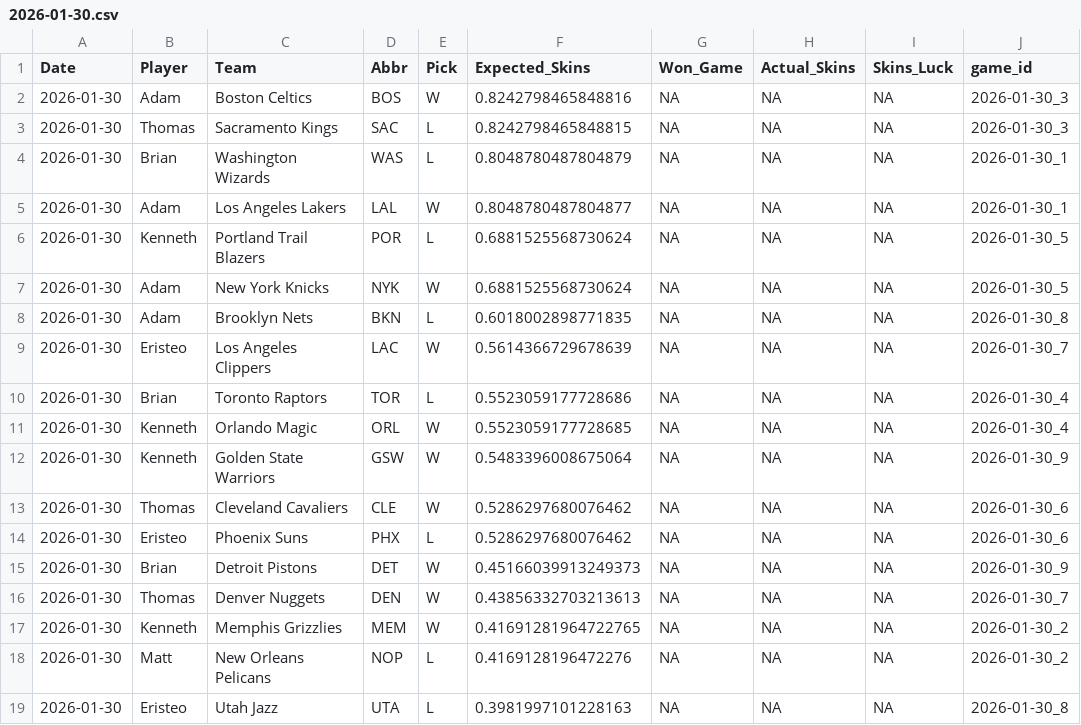
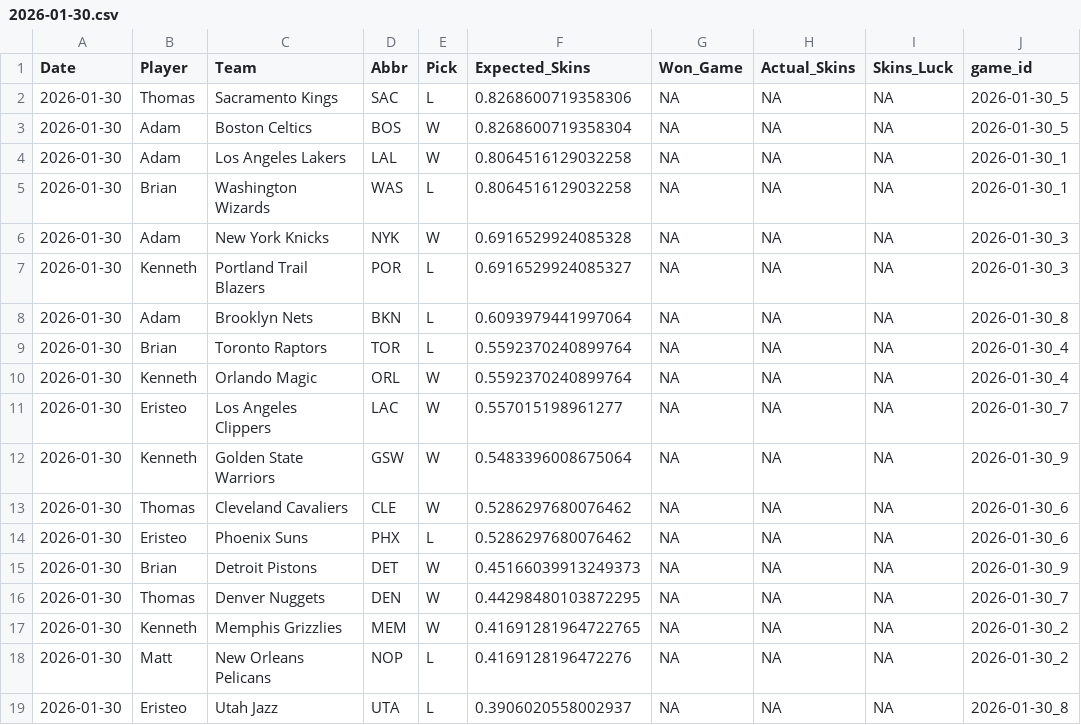
Before and after one commit to ejperez2/Daily-Skins-Matchups, a CSV file: skins_history/2026-01-30.csv, drawn as a sheet.

```diff
--- a/skins_history/2026-01-30.csv
+++ b/skins_history/2026-01-30.csv
@@ -1,12 +1,12 @@
 Date,Player,Team,Abbr,Pick,Expected_Skins,Won_Game,Actual_Skins,Skins_Luck,game_id
-2026-01-30,Adam,Boston Celtics,BOS,W,0.8242798465848816,NA,NA,NA,2026-01-30_3
-2026-01-30,Thomas,Sacramento Kings,SAC,L,0.8242798465848815,NA,NA,NA,2026-01-30_3
-2026-01-30,Brian,Washington Wizards,WAS,L,0.8048780487804879,NA,NA,NA,2026-01-30_1
-2026-01-30,Adam,Los Angeles Lakers,LAL,W,0.8048780487804877,NA,NA,NA,2026-01-30_1
-2026-01-30,Kenneth,Portland Trail Blazers,POR,L,0.6881525568730624,NA,NA,NA,2026-01-30_5
-2026-01-30,Adam,New York Knicks,NYK,W,0.6881525568730624,NA,NA,NA,2026-01-30_5
-2026-01-30,Adam,Brooklyn Nets,BKN,L,0.6018002898771835,NA,NA,NA,2026-01-30_8
-2026-01-30,Eristeo,Los Angeles Clippers,LAC,W,0.5614366729678639,NA,NA,NA,2026-01-30_7
-2026-01-30,Brian,Toronto Raptors,TOR,L,0.5523059177728686,NA,NA,NA,2026-01-30_4
-2026-01-30,Kenneth,Orlando Magic,ORL,W,0.5523059177728685,NA,NA,NA,2026-01-30_4
+2026-01-30,Thomas,Sacramento Kings,SAC,L,0.8268600719358306,NA,NA,NA,2026-01-30_5
+2026-01-30,Adam,Boston Celtics,BOS,W,0.8268600719358304,NA,NA,NA,2026-01-30_5
+2026-01-30,Adam,Los Angeles Lakers,LAL,W,0.8064516129032258,NA,NA,NA,2026-01-30_1
+2026-01-30,Brian,Washington Wizards,WAS,L,0.8064516129032258,NA,NA,NA,2026-01-30_1
+2026-01-30,Adam,New York Knicks,NYK,W,0.6916529924085328,NA,NA,NA,2026-01-30_3
+2026-01-30,Kenneth,Portland Trail Blazers,POR,L,0.6916529924085327,NA,NA,NA,2026-01-30_3
+2026-01-30,Adam,Brooklyn Nets,BKN,L,0.6093979441997064,NA,NA,NA,2026-01-30_8
+2026-01-30,Brian,Toronto Raptors,TOR,L,0.5592370240899764,NA,NA,NA,2026-01-30_4
+2026-01-30,Kenneth,Orlando Magic,ORL,W,0.5592370240899764,NA,NA,NA,2026-01-30_4
+2026-01-30,Eristeo,Los Angeles Clippers,LAC,W,0.557015198961277,NA,NA,NA,2026-01-30_7
 2026-01-30,Kenneth,Golden State Warriors,GSW,W,0.5483396008675064,NA,NA,NA,2026-01-30_9
@@ -15,5 +15,5 @@ Date,Player,Team,Abbr,Pick,Expected_Skins,Won_Game,Actual_Skins,Skins_Luck,game_
 2026-01-30,Brian,Detroit Pistons,DET,W,0.45166039913249373,NA,NA,NA,2026-01-30_9
-2026-01-30,Thomas,Denver Nuggets,DEN,W,0.43856332703213613,NA,NA,NA,2026-01-30_7
+2026-01-30,Thomas,Denver Nuggets,DEN,W,0.44298480103872295,NA,NA,NA,2026-01-30_7
 2026-01-30,Kenneth,Memphis Grizzlies,MEM,W,0.41691281964722765,NA,NA,NA,2026-01-30_2
 2026-01-30,Matt,New Orleans Pelicans,NOP,L,0.4169128196472276,NA,NA,NA,2026-01-30_2
-2026-01-30,Eristeo,Utah Jazz,UTA,L,0.3981997101228163,NA,NA,NA,2026-01-30_8
+2026-01-30,Eristeo,Utah Jazz,UTA,L,0.3906020558002937,NA,NA,NA,2026-01-30_8
```
